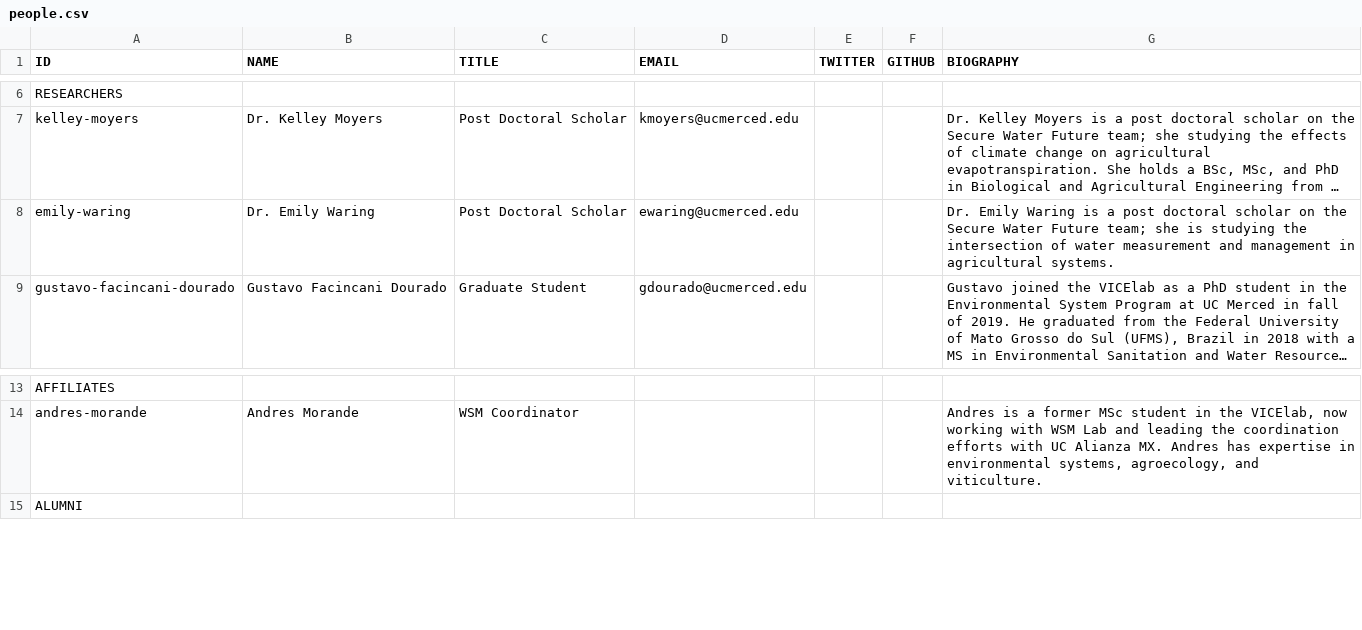
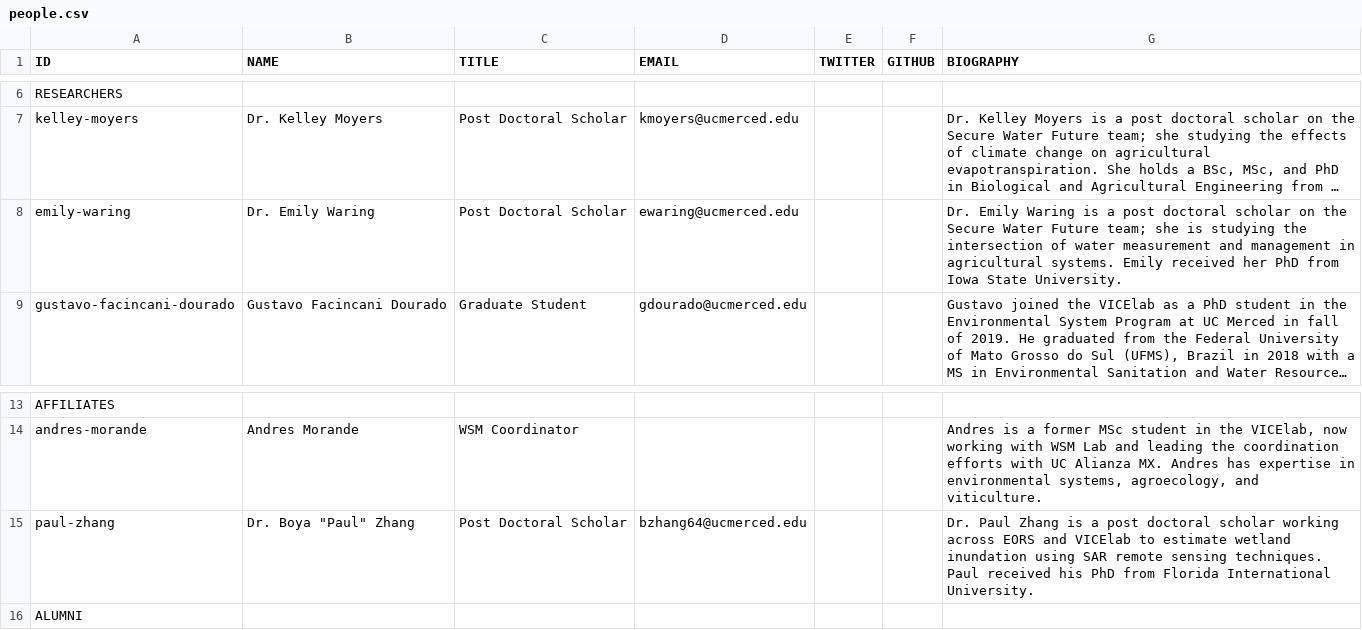
Before and after one commit to vicelab/vicelab.github.io, a CSV file: people.csv, drawn as a sheet; only a part is shown, gaps mark what is left out; long unchanged cells end in …; the diff names each change by its address in the sheet, - before the commit and + after, or states it on an @@ line.

Commit message:
added Zhang
pic and bio

```diff
--- a/people.csv
+++ b/people.csv
-G8 (BIOGRAPHY): …agricultural systems.
+G8 (BIOGRAPHY): …agricultural systems. Emily received her PhD from Iowa State University.
+row 15: paul-zhang | Dr. Boya "Paul" Zhang | Post Doctoral Scholar | bzhang64@ucmerced.edu |  |  | Dr. Paul Zhang is a post doctoral scholar working across EORS and VICElab to estimate wetland inundation using SAR remote sensing techniques. Paul received his PhD from Florida International University.
```
Also changed, not shown: 1 other file.
